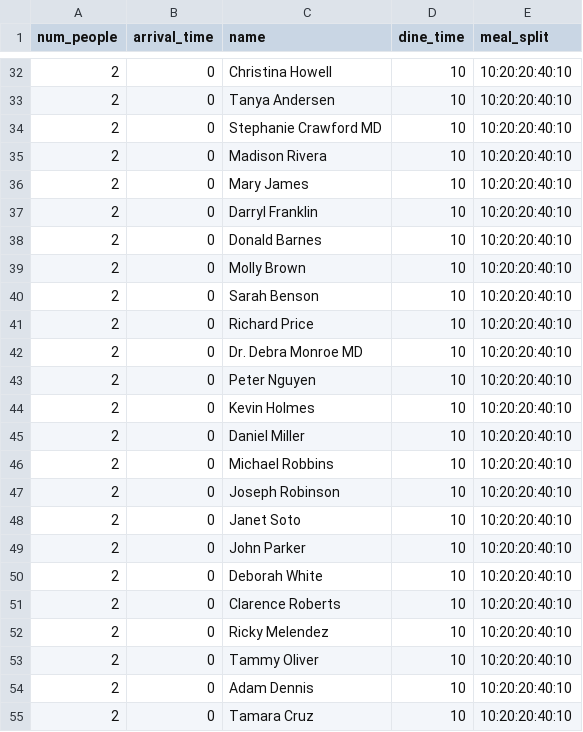
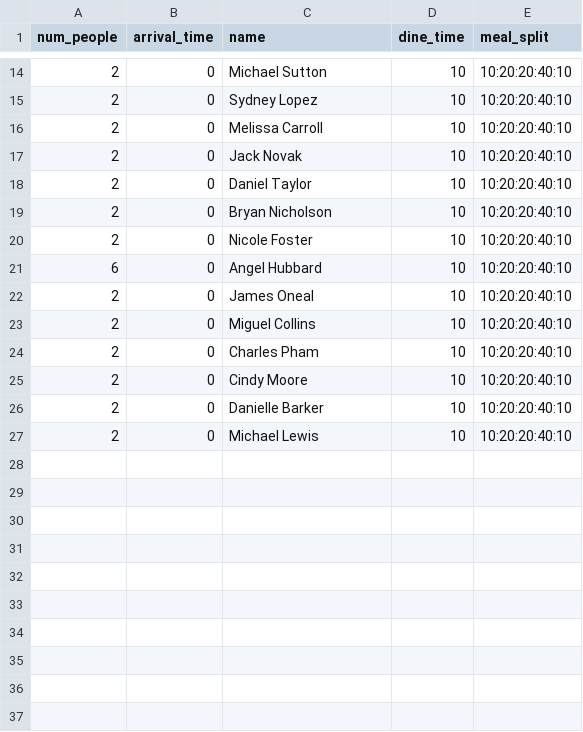
Before and after one commit to Nokitonks/HostAI, a CSV file: walk_in_files/cl_ppo_rudder/phase_0.csv, drawn as a sheet; only a part is shown, gaps mark what is left out; the diff covers the shown part only.

```diff
--- a/walk_in_files/cl_ppo_rudder/phase_0.csv
+++ b/walk_in_files/cl_ppo_rudder/phase_0.csv
@@ -32,24 +14,14 @@ num_people,arrival_time,name,dine_time,meal_split
-2,0,Christina Howell,10,10:20:20:40:10
-2,0,Tanya Andersen,10,10:20:20:40:10
-2,0,Stephanie Crawford MD,10,10:20:20:40:10
-2,0,Madison Rivera,10,10:20:20:40:10
-2,0,Mary James,10,10:20:20:40:10
-2,0,Darryl Franklin,10,10:20:20:40:10
-2,0,Donald Barnes,10,10:20:20:40:10
-2,0,Molly Brown,10,10:20:20:40:10
-2,0,Sarah Benson,10,10:20:20:40:10
-2,0,Richard Price,10,10:20:20:40:10
-2,0,Dr. Debra Monroe MD,10,10:20:20:40:10
-2,0,Peter Nguyen,10,10:20:20:40:10
-2,0,Kevin Holmes,10,10:20:20:40:10
-2,0,Daniel Miller,10,10:20:20:40:10
-2,0,Michael Robbins,10,10:20:20:40:10
-2,0,Joseph Robinson,10,10:20:20:40:10
-2,0,Janet Soto,10,10:20:20:40:10
-2,0,John Parker,10,10:20:20:40:10
-2,0,Deborah White,10,10:20:20:40:10
-2,0,Clarence Roberts,10,10:20:20:40:10
-2,0,Ricky Melendez,10,10:20:20:40:10
-2,0,Tammy Oliver,10,10:20:20:40:10
-2,0,Adam Dennis,10,10:20:20:40:10
-2,0,Tamara Cruz,10,10:20:20:40:10
+2,0,Michael Sutton,10,10:20:20:40:10
+2,0,Sydney Lopez,10,10:20:20:40:10
+2,0,Melissa Carroll,10,10:20:20:40:10
+2,0,Jack Novak,10,10:20:20:40:10
+2,0,Daniel Taylor,10,10:20:20:40:10
+2,0,Bryan Nicholson,10,10:20:20:40:10
+2,0,Nicole Foster,10,10:20:20:40:10
+6,0,Angel Hubbard,10,10:20:20:40:10
+2,0,James Oneal,10,10:20:20:40:10
+2,0,Miguel Collins,10,10:20:20:40:10
+2,0,Charles Pham,10,10:20:20:40:10
+2,0,Cindy Moore,10,10:20:20:40:10
+2,0,Danielle Barker,10,10:20:20:40:10
+2,0,Michael Lewis,10,10:20:20:40:10
```
Also changed, not shown: 18 removed rows and 12 edited cells elsewhere in this file, 17 other files.
